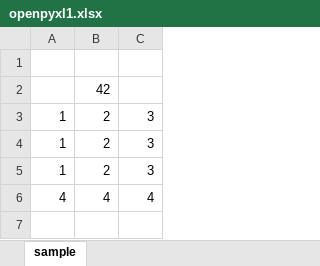
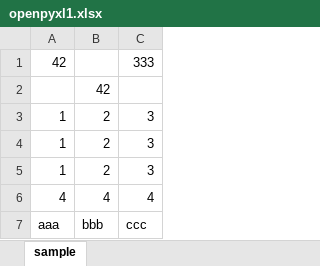
Before and after one commit to JaechanGo/ICT_Project_Python, an Excel workbook: excel_etc/openpyxl1.xlsx, sheet sample, drawn as a sheet; values as stored, in another font and other column widths than the file's, no borders; the diff names each change by its address in the sheet, - before the commit and + after, or states it on an @@ line.

```diff
--- a/excel_etc/openpyxl1.xlsx (sheet sample)
+++ b/excel_etc/openpyxl1.xlsx (sheet sample)
-row 1: (empty)
+row 1: 42 |  | 333
+row 7: aaa | bbb | ccc
```
Also changed, not shown: 3 other files.
